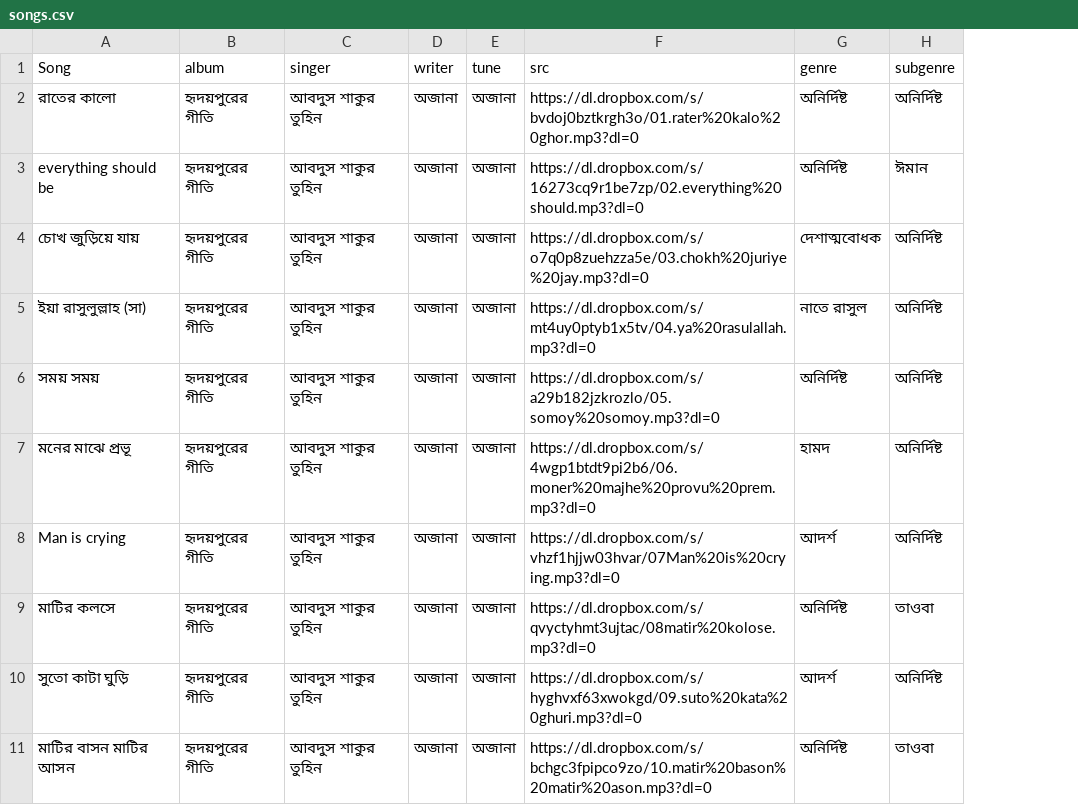
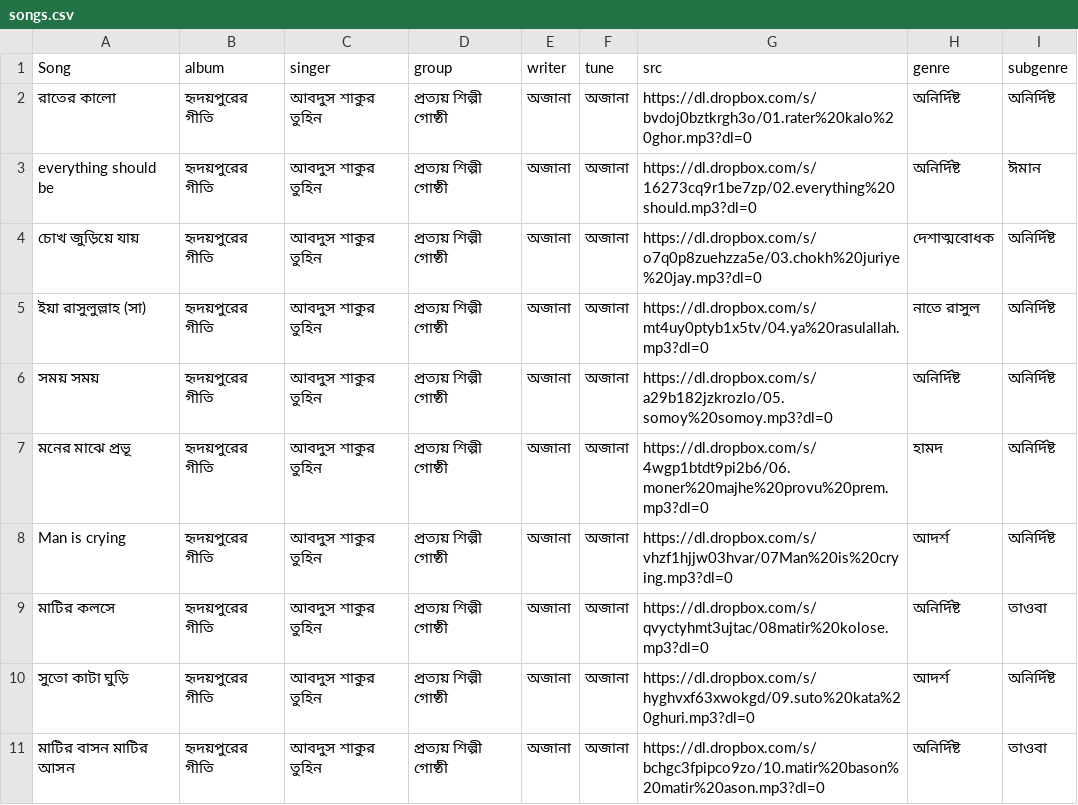
Before and after one commit to alomoy/songit, a CSV file: radio/songs.csv, drawn as a sheet; only a part is shown; the diff names each change by its address in the sheet, - before the commit and + after, or states it on an @@ line.

Commit message:
Add group dropdown

```diff
--- a/radio/songs.csv
+++ b/radio/songs.csv
+column D (group), rows 2-11: all প্রত্যয় শিল্পী গোষ্ঠী
```
Also changed, not shown: 2 other files.
